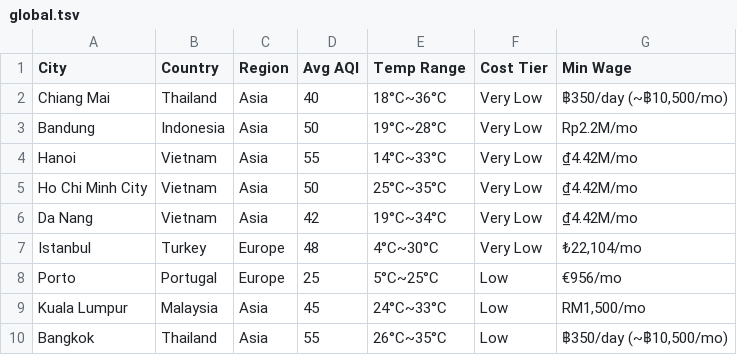
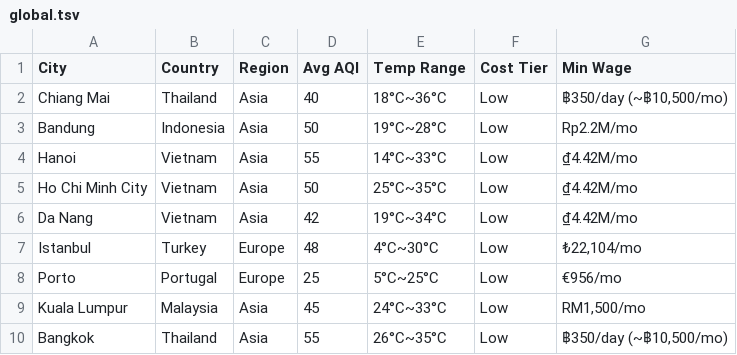
Before and after one commit to oneureka/remote-jobs, a TSV file: nomads/livable/global.tsv, drawn as a sheet; only a part is shown.

```diff
--- a/nomads/livable/global.tsv
+++ b/nomads/livable/global.tsv
@@ -1,8 +1,8 @@
 City	Country	Region	Avg AQI	Temp Range	Cost Tier	Min Wage
-Chiang Mai	Thailand	Asia	40	18°C~36°C	Very Low	฿350/day (~฿10,500/mo)
-Bandung	Indonesia	Asia	50	19°C~28°C	Very Low	Rp2.2M/mo
-Hanoi	Vietnam	Asia	55	14°C~33°C	Very Low	₫4.42M/mo
-Ho Chi Minh City	Vietnam	Asia	50	25°C~35°C	Very Low	₫4.42M/mo
-Da Nang	Vietnam	Asia	42	19°C~34°C	Very Low	₫4.42M/mo
-Istanbul	Turkey	Europe	48	4°C~30°C	Very Low	₺22,104/mo
+Chiang Mai	Thailand	Asia	40	18°C~36°C	Low	฿350/day (~฿10,500/mo)
+Bandung	Indonesia	Asia	50	19°C~28°C	Low	Rp2.2M/mo
+Hanoi	Vietnam	Asia	55	14°C~33°C	Low	₫4.42M/mo
+Ho Chi Minh City	Vietnam	Asia	50	25°C~35°C	Low	₫4.42M/mo
+Da Nang	Vietnam	Asia	42	19°C~34°C	Low	₫4.42M/mo
+Istanbul	Turkey	Europe	48	4°C~30°C	Low	₺22,104/mo
 Porto	Portugal	Europe	25	5°C~25°C	Low	€956/mo
```
Also changed, not shown: nomads/livable/china.tsv.
